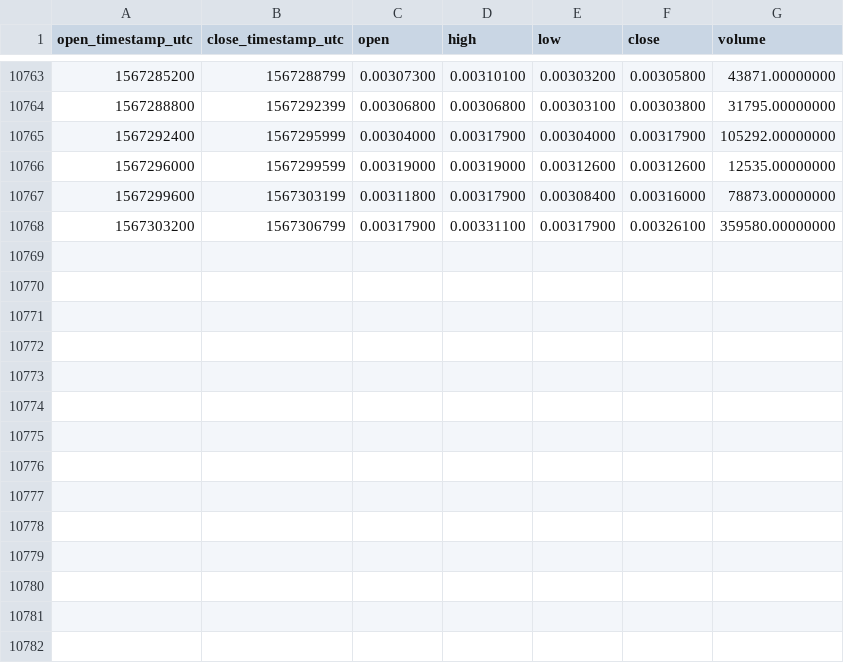
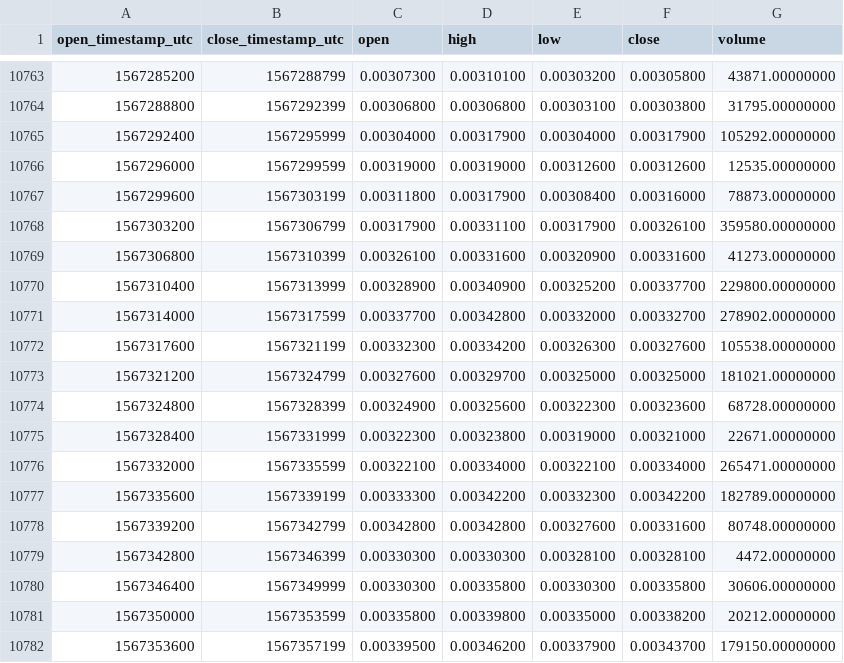
Before and after one commit to cryptobigbro/binance-ENJBNB, a CSV file: binance-ENJBNB-1h.csv, drawn as a sheet; only a part is shown, gaps mark what is left out; the diff names each change by its address in the sheet, - before the commit and + after, or states it on an @@ line.

Commit message:
Update OHLCV data.

```diff
--- a/binance-ENJBNB-1h.csv
+++ b/binance-ENJBNB-1h.csv
+row 10769: 1567306800 | 1567310399 | 0.00326100 | 0.00331600 | 0.00320900 | 0.00331600 | 41273.00000000
+row 10770: 1567310400 | 1567313999 | 0.00328900 | 0.00340900 | 0.00325200 | 0.00337700 | 229800.00000000
+row 10771: 1567314000 | 1567317599 | 0.00337700 | 0.00342800 | 0.00332000 | 0.00332700 | 278902.00000000
+row 10772: 1567317600 | 1567321199 | 0.00332300 | 0.00334200 | 0.00326300 | 0.00327600 | 105538.00000000
+row 10773: 1567321200 | 1567324799 | 0.00327600 | 0.00329700 | 0.00325000 | 0.00325000 | 181021.00000000
+row 10774: 1567324800 | 1567328399 | 0.00324900 | 0.00325600 | 0.00322300 | 0.00323600 | 68728.00000000
+row 10775: 1567328400 | 1567331999 | 0.00322300 | 0.00323800 | 0.00319000 | 0.00321000 | 22671.00000000
+row 10776: 1567332000 | 1567335599 | 0.00322100 | 0.00334000 | 0.00322100 | 0.00334000 | 265471.00000000
+row 10777: 1567335600 | 1567339199 | 0.00333300 | 0.00342200 | 0.00332300 | 0.00342200 | 182789.00000000
+row 10778: 1567339200 | 1567342799 | 0.00342800 | 0.00342800 | 0.00327600 | 0.00331600 | 80748.00000000
+row 10779: 1567342800 | 1567346399 | 0.00330300 | 0.00330300 | 0.00328100 | 0.00328100 | 4472.00000000
+row 10780: 1567346400 | 1567349999 | 0.00330300 | 0.00335800 | 0.00330300 | 0.00335800 | 30606.00000000
+row 10781: 1567350000 | 1567353599 | 0.00335800 | 0.00339800 | 0.00335000 | 0.00338200 | 20212.00000000
+row 10782: 1567353600 | 1567357199 | 0.00339500 | 0.00346200 | 0.00337900 | 0.00343700 | 179150.00000000
```
